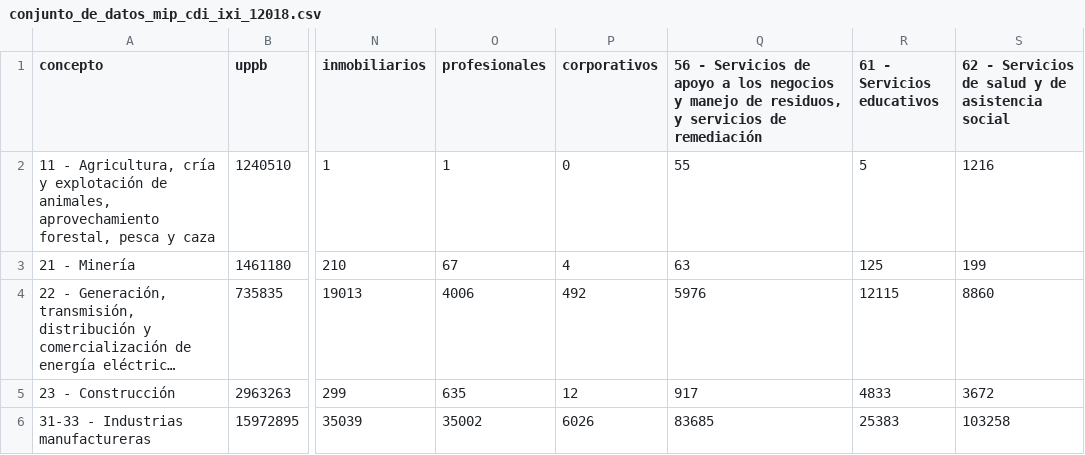
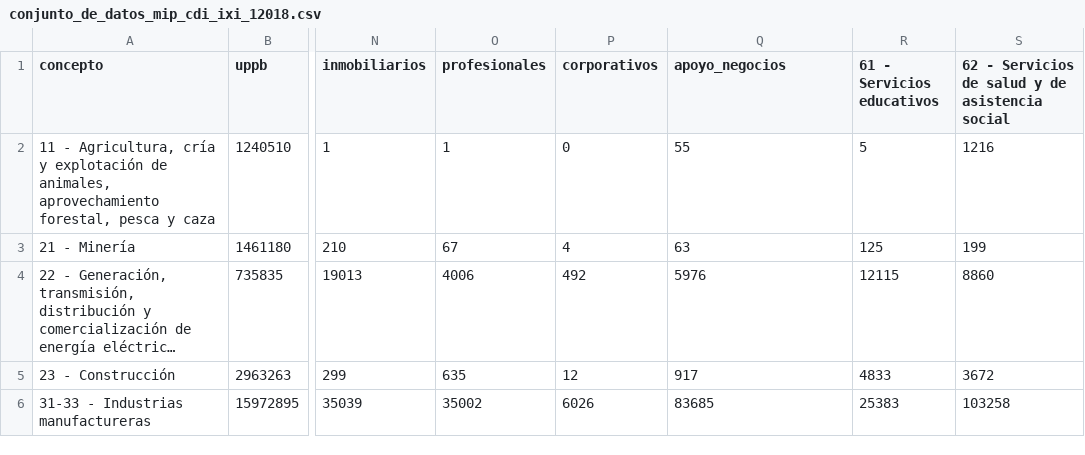
Before and after one commit to CoordEjecu/mip, a CSV file: datos/conjunto_de_datos_mip_cdi_ixi_12018.csv, drawn as a sheet; only a part is shown, gaps mark what is left out; long unchanged cells end in …; the diff names each change by its address in the sheet, - before the commit and + after, or states it on an @@ line.

Commit message:
🚧🗃️ Change column name: apoyo_negocios

```diff
--- a/datos/conjunto_de_datos_mip_cdi_ixi_12018.csv
+++ b/datos/conjunto_de_datos_mip_cdi_ixi_12018.csv
-Q1: 56 - Servicios de apoyo a los negocios y manejo de residuos, y servicios de remediación
+Q1: apoyo_negocios
```
Also changed, not shown: 1 other file.
